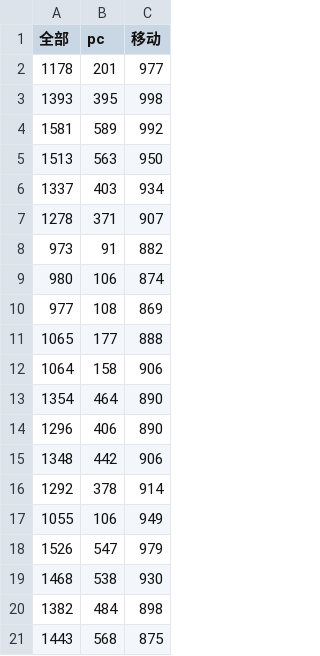
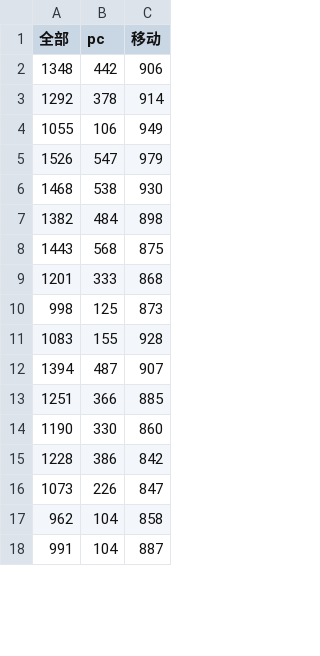
Before and after one commit to kakasearch/data-course-publish, a CSV file: 疫情预测/baidu_index/广东.csv, drawn as a sheet; only a part is shown; the shorter side is filled out with more unchanged rows; removed rows and columns are numbered as before the commit, all else as after; the diff covers the shown part only; the diff names each change by its address in the sheet, - before the commit and + after, or states it on an @@ line.

```diff
--- a/疫情预测/baidu_index/广东.csv
+++ b/疫情预测/baidu_index/广东.csv
-row 2: 1178 | 201 | 977
-row 3: 1393 | 395 | 998
-row 4: 1581 | 589 | 992
-row 5: 1513 | 563 | 950
-row 6: 1337 | 403 | 934
-row 7: 1278 | 371 | 907
-row 8: 973 | 91 | 882
-row 9: 980 | 106 | 874
-row 10: 977 | 108 | 869
-row 11: 1065 | 177 | 888
-row 12: 1064 | 158 | 906
-row 13: 1354 | 464 | 890
-row 14: 1296 | 406 | 890
```
Also changed, not shown: 13 added rows elsewhere in this file, 疫情预测/baidu_index/宁夏.csv, 疫情预测/baidu_index/新疆.csv, 42 other files.
